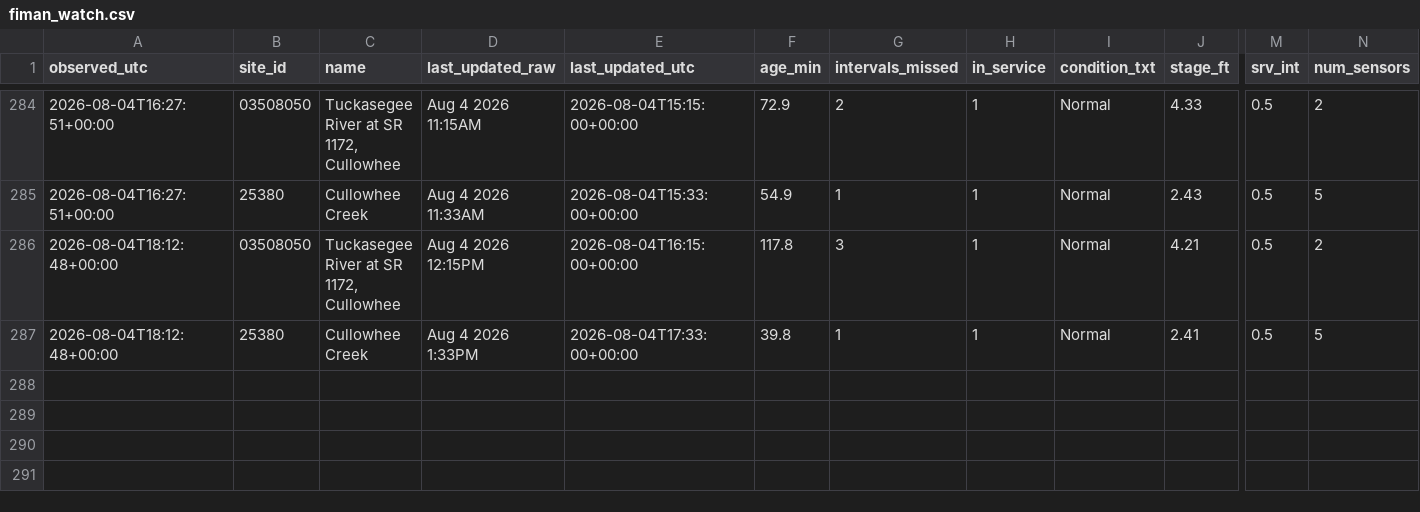
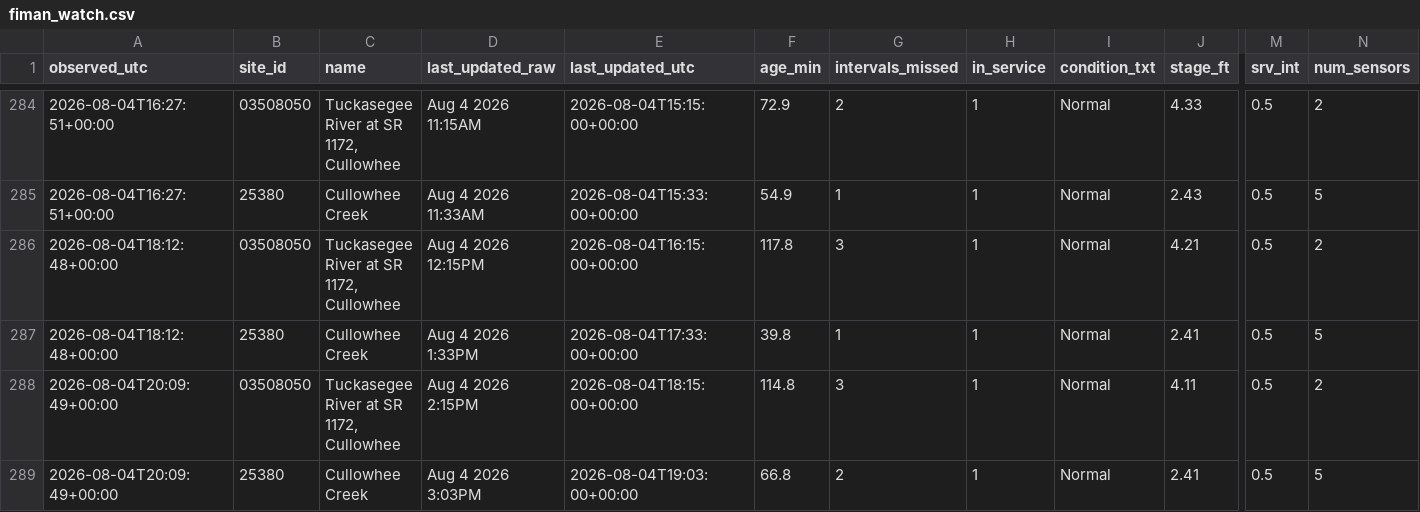
Before and after one commit to mickeybhenson-commits/Cullowhee-Weather, a CSV file: feed/fiman_watch.csv, drawn as a sheet; only a part is shown, gaps mark what is left out; rows hold the shown columns only; the diff names each change by its address in the sheet, - before the commit and + after, or states it on an @@ line.

Commit message:
feed: 2026-08-04T20:09:50Z

```diff
--- a/feed/fiman_watch.csv
+++ b/feed/fiman_watch.csv
+row 288: 2026-08-04T20:09:49+00:00 | 03508050 | Tuckasegee River at SR 1172, Cullowhee | Aug 4 2026 2:15PM | 2026-08-04T18:15:00+00:00 | 114.8 | 3 | 1 | Normal | 4.11 | 0.5 | 2
+row 289: 2026-08-04T20:09:49+00:00 | 25380 | Cullowhee Creek | Aug 4 2026 3:03PM | 2026-08-04T19:03:00+00:00 | 66.8 | 2 | 1 | Normal | 2.41 | 0.5 | 5
```
Also changed, not shown: 3 other files.
